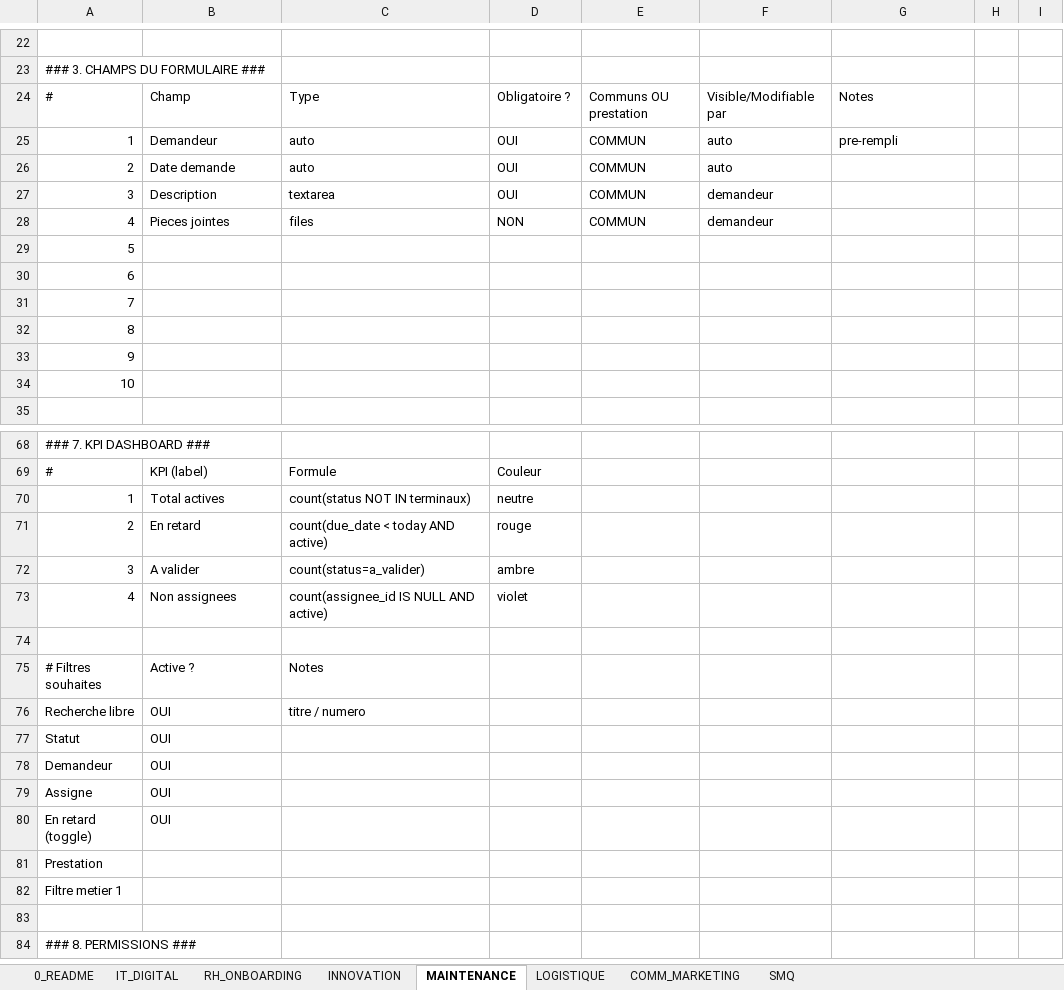
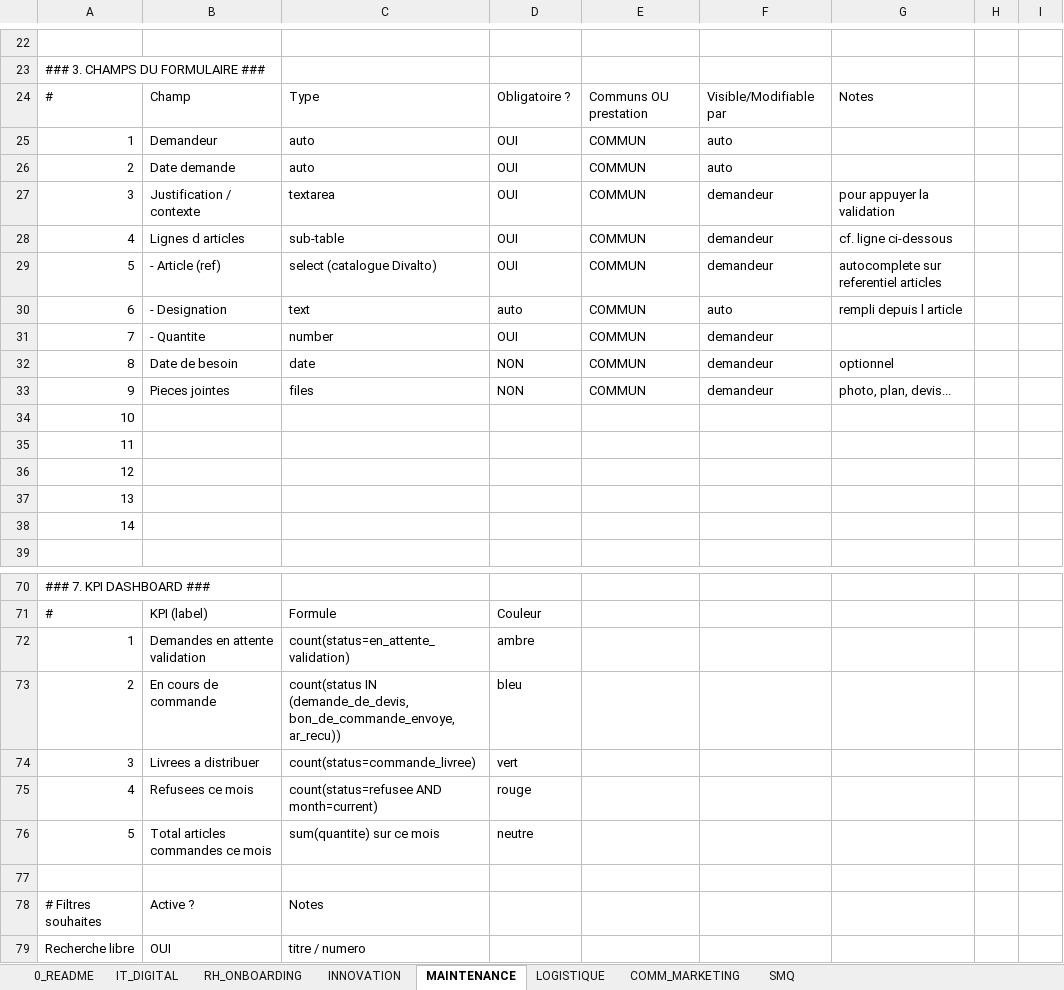
Before and after one commit to VALENTIN44220/keon-outil-de-gestion-de-tache, an Excel workbook: docs/CDC/CDC_MODULES.xlsx, sheet MAINTENANCE, drawn as a sheet; only a part is shown, gaps mark what is left out; the shorter side is filled out with more unchanged rows; values as stored, in another font and other column widths than the file's, no borders; removed rows and columns are numbered as before the commit, all else as after; the diff covers the shown part only; the diff names each change by its address in the sheet, - before the commit and + after, or states it on an @@ line.

```diff
--- a/docs/CDC/CDC_MODULES.xlsx (sheet MAINTENANCE)
+++ b/docs/CDC/CDC_MODULES.xlsx (sheet MAINTENANCE)
-G25: pre-rempli
+G25: (empty)
-B27: Description
+B27: Justification / contexte
-G27: (empty)
+G27: pour appuyer la validation
+row 28: 4 | Lignes d articles | sub-table | OUI | COMMUN | demandeur | cf. ligne ci-dessous
+row 29: 5 | - Article (ref) | select (catalogue Divalto) | OUI | COMMUN | demandeur | autocomplete sur referentiel articles
+row 30: 6 | - Designation | text | auto | COMMUN | auto | rempli depuis l article
+row 31: 7 | - Quantite | number | OUI | COMMUN | demandeur
+row 32: 8 | Date de besoin | date | NON | COMMUN | demandeur | optionnel
-A33: 4
+A33: 9
-G33: (empty)
+G33: photo, plan, devis...
-row 29: 5
-row 30: 6
-row 31: 7
-row 32: 8
-row 33: 9
+row 35: 11
+row 36: 12
+row 37: 13
+row 38: 14
-B72: Total actives
+B72: Demandes en attente validation
-C72: count(status NOT IN terminaux)
+C72: count(status=en_attente_validation)
-D72: neutre
+D72: ambre
-B73: En retard
+B73: En cours de commande
-C73: count(due_date < today AND active)
+C73: count(status IN (demande_de_devis, bon_de_commande_envoye, ar_recu))
-D73: rouge
+D73: bleu
-B74: A valider
+B74: Livrees a distribuer
-C74: count(status=a_valider)
+C74: count(status=commande_livree)
-D74: ambre
+D74: vert
-B75: Non assignees
+B75: Refusees ce mois
-C75: count(assignee_id IS NULL AND active)
+C75: count(status=refusee AND month=current)
-D75: violet
+D75: rouge
+row 76: 5 | Total articles commandes ce mois | sum(quantite) sur ce mois | neutre
```
Also changed, not shown: 12 added rows, 19 removed rows and 53 edited cells elsewhere in this sheet, 1 other file.
